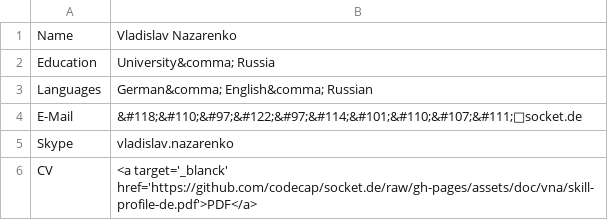
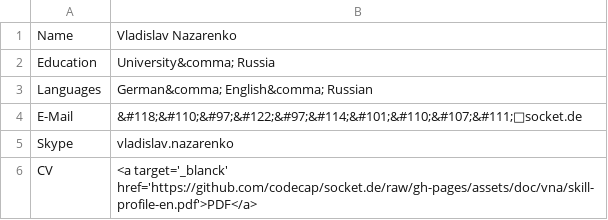
Before and after one commit to codecap/socket.de, a CSV file: _data/en/vnatable.csv, drawn as a sheet.

Commit message:
upd: skile profiles en/de

```diff
--- a/_data/en/vnatable.csv
+++ b/_data/en/vnatable.csv
@@ -5,2 +5,2 @@ E-Mail,     &#118;&#110;&#97;&#122;&#97;&#114;&#101;&#110;&#107;&#111;📯socket
 Skype,      vladislav.nazarenko
-CV,         <a target='_blanck' href='https://github.com/codecap/socket.de/raw/gh-pages/assets/doc/vna/skill-profile-de.pdf'>PDF</a>
+CV,         <a target='_blanck' href='https://github.com/codecap/socket.de/raw/gh-pages/assets/doc/vna/skill-profile-en.pdf'>PDF</a>
```
Also changed, not shown: 2 other files.
